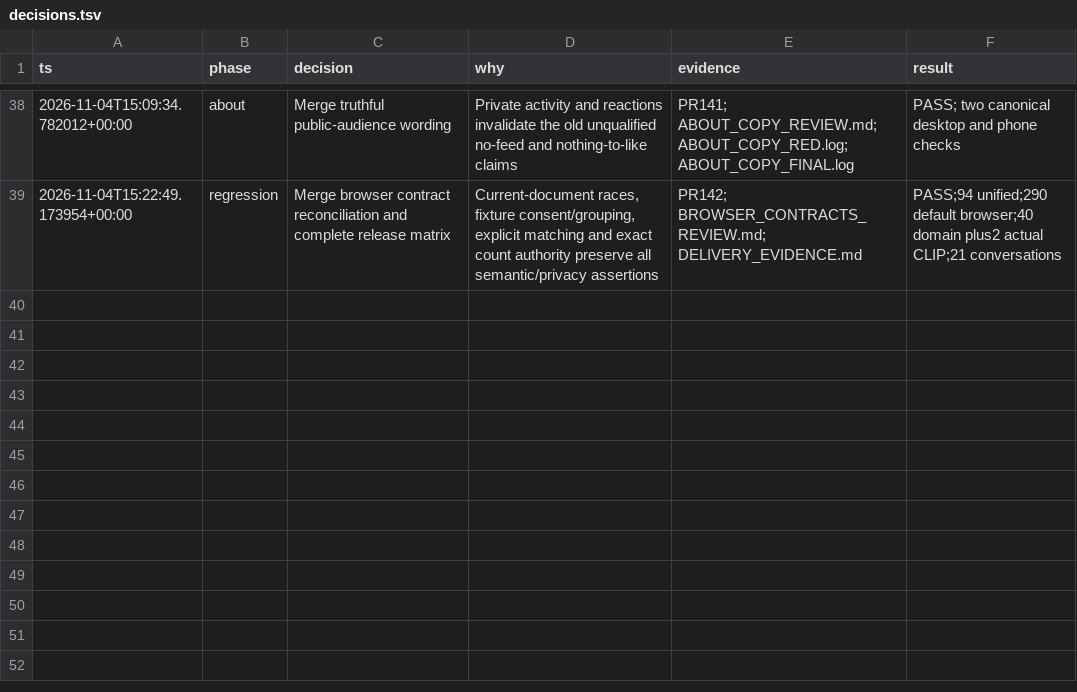
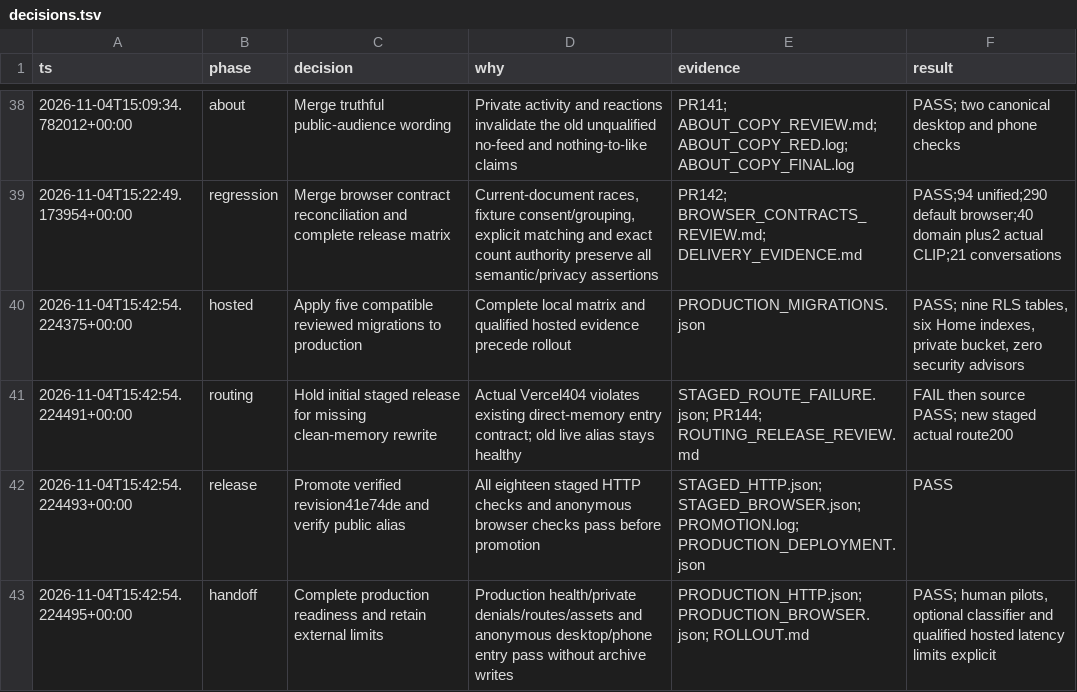
Before and after one commit to dodoscoding/Mazi, a TSV file: work/poteto/social-space-delivery/decisions.tsv, drawn as a sheet; only a part is shown, gaps mark what is left out.

Commit message:
docs(rollout): record verified production social release

```diff
--- a/work/poteto/social-space-delivery/decisions.tsv
+++ b/work/poteto/social-space-delivery/decisions.tsv
@@ -39 +39,5 @@ ts	phase	decision	why	evidence	result
 2026-11-04T15:22:49.173954+00:00	regression	Merge browser contract reconciliation and complete release matrix	Current-document races, fixture consent/grouping, explicit matching and exact count authority preserve all semantic/privacy assertions	PR142; BROWSER_CONTRACTS_REVIEW.md; DELIVERY_EVIDENCE.md	PASS;94 unified;290 default browser;40 domain plus2 actual CLIP;21 conversations
+2026-11-04T15:42:54.224375+00:00	hosted	Apply five compatible reviewed migrations to production	Complete local matrix and qualified hosted evidence precede rollout	PRODUCTION_MIGRATIONS.json	PASS; nine RLS tables, six Home indexes, private bucket, zero security advisors
+2026-11-04T15:42:54.224491+00:00	routing	Hold initial staged release for missing clean-memory rewrite	Actual Vercel404 violates existing direct-memory entry contract; old live alias stays healthy	STAGED_ROUTE_FAILURE.json; PR144; ROUTING_RELEASE_REVIEW.md	FAIL then source PASS; new staged actual route200
+2026-11-04T15:42:54.224493+00:00	release	Promote verified revision41e74de and verify public alias	All eighteen staged HTTP checks and anonymous browser checks pass before promotion	STAGED_HTTP.json; STAGED_BROWSER.json; PROMOTION.log; PRODUCTION_DEPLOYMENT.json	PASS
+2026-11-04T15:42:54.224495+00:00	handoff	Complete production readiness and retain external limits	Production health/private denials/routes/assets and anonymous desktop/phone entry pass without archive writes	PRODUCTION_HTTP.json; PRODUCTION_BROWSER.json; ROLLOUT.md	PASS; human pilots, optional classifier and qualified hosted latency limits explicit
```
Also changed, not shown: 26 other files.
